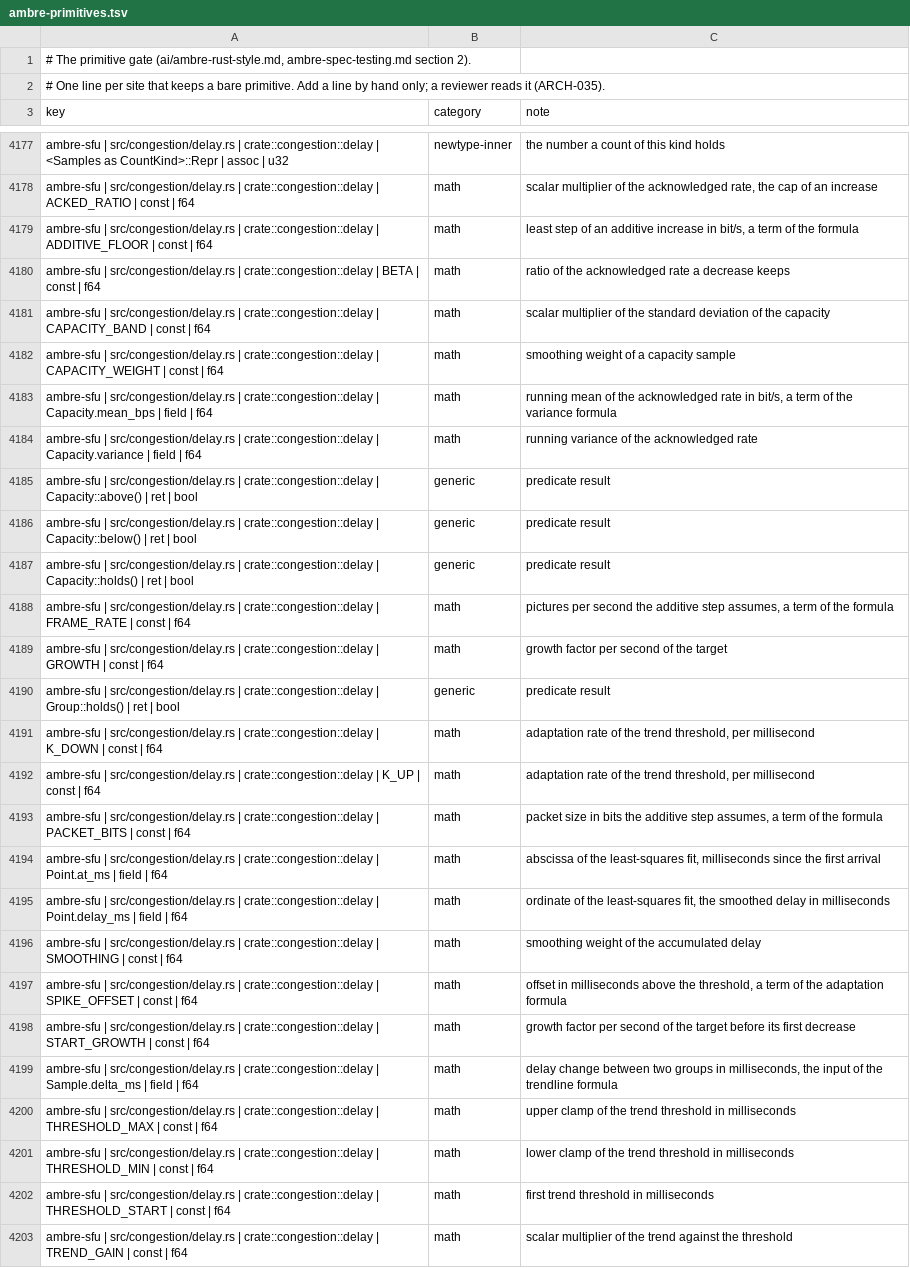
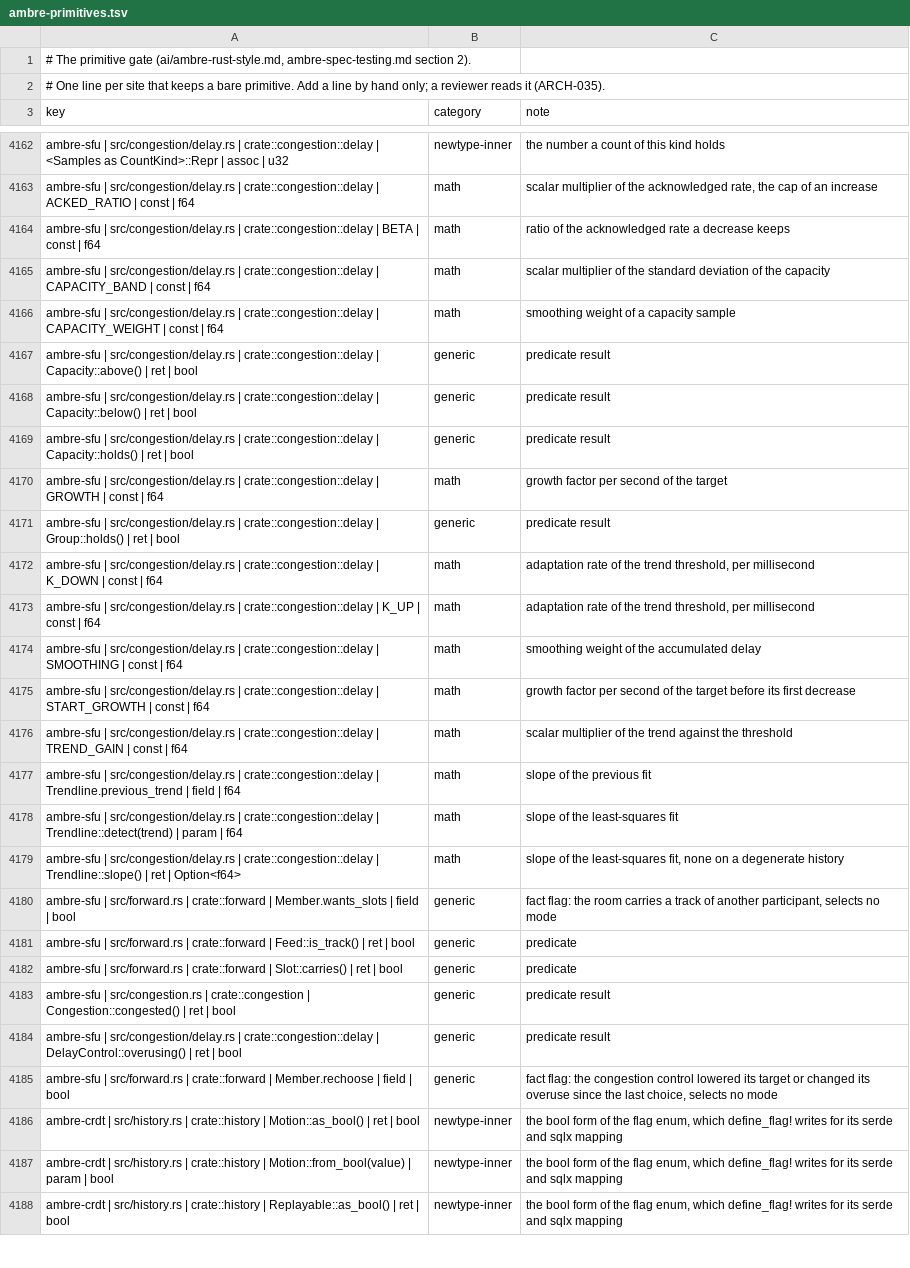
Before and after one commit to ambre-suite/ambre, a TSV file: specs/1-Foundations/ambre-primitives.tsv, drawn as a sheet; only a part is shown, gaps mark what is left out; the shorter side is filled out with more unchanged rows; the diff covers the shown part only.

```diff
--- a/specs/1-Foundations/ambre-primitives.tsv
+++ b/specs/1-Foundations/ambre-primitives.tsv
@@ -4178,3 +4163,2 @@ ambre-sfu | src/congestion/delay.rs | crate::congestion::delay | <Samples as Cou
 ambre-sfu | src/congestion/delay.rs | crate::congestion::delay | ACKED_RATIO | const | f64	math	scalar multiplier of the acknowledged rate, the cap of an increase
-ambre-sfu | src/congestion/delay.rs | crate::congestion::delay | ADDITIVE_FLOOR | const | f64	math	least step of an additive increase in bit/s, a term of the formula
 ambre-sfu | src/congestion/delay.rs | crate::congestion::delay | BETA | const | f64	math	ratio of the acknowledged rate a decrease keeps
@@ -4182,4 +4166,2 @@ ambre-sfu | src/congestion/delay.rs | crate::congestion::delay | CAPACITY_BAND |
 ambre-sfu | src/congestion/delay.rs | crate::congestion::delay | CAPACITY_WEIGHT | const | f64	math	smoothing weight of a capacity sample
-ambre-sfu | src/congestion/delay.rs | crate::congestion::delay | Capacity.mean_bps | field | f64	math	running mean of the acknowledged rate in bit/s, a term of the variance formula
-ambre-sfu | src/congestion/delay.rs | crate::congestion::delay | Capacity.variance | field | f64	math	running variance of the acknowledged rate
 ambre-sfu | src/congestion/delay.rs | crate::congestion::delay | Capacity::above() | ret | bool	generic	predicate result
@@ -4187,3 +4169,2 @@ ambre-sfu | src/congestion/delay.rs | crate::congestion::delay | Capacity::below
 ambre-sfu | src/congestion/delay.rs | crate::congestion::delay | Capacity::holds() | ret | bool	generic	predicate result
-ambre-sfu | src/congestion/delay.rs | crate::congestion::delay | FRAME_RATE | const | f64	math	pictures per second the additive step assumes, a term of the formula
 ambre-sfu | src/congestion/delay.rs | crate::congestion::delay | GROWTH | const | f64	math	growth factor per second of the target
@@ -4192,12 +4173,4 @@ ambre-sfu | src/congestion/delay.rs | crate::congestion::delay | K_DOWN | const
 ambre-sfu | src/congestion/delay.rs | crate::congestion::delay | K_UP | const | f64	math	adaptation rate of the trend threshold, per millisecond
-ambre-sfu | src/congestion/delay.rs | crate::congestion::delay | PACKET_BITS | const | f64	math	packet size in bits the additive step assumes, a term of the formula
-ambre-sfu | src/congestion/delay.rs | crate::congestion::delay | Point.at_ms | field | f64	math	abscissa of the least-squares fit, milliseconds since the first arrival
-ambre-sfu | src/congestion/delay.rs | crate::congestion::delay | Point.delay_ms | field | f64	math	ordinate of the least-squares fit, the smoothed delay in milliseconds
 ambre-sfu | src/congestion/delay.rs | crate::congestion::delay | SMOOTHING | const | f64	math	smoothing weight of the accumulated delay
-ambre-sfu | src/congestion/delay.rs | crate::congestion::delay | SPIKE_OFFSET | const | f64	math	offset in milliseconds above the threshold, a term of the adaptation formula
 ambre-sfu | src/congestion/delay.rs | crate::congestion::delay | START_GROWTH | const | f64	math	growth factor per second of the target before its first decrease
-ambre-sfu | src/congestion/delay.rs | crate::congestion::delay | Sample.delta_ms | field | f64	math	delay change between two groups in milliseconds, the input of the trendline formula
-ambre-sfu | src/congestion/delay.rs | crate::congestion::delay | THRESHOLD_MAX | const | f64	math	upper clamp of the trend threshold in milliseconds
-ambre-sfu | src/congestion/delay.rs | crate::congestion::delay | THRESHOLD_MIN | const | f64	math	lower clamp of the trend threshold in milliseconds
-ambre-sfu | src/congestion/delay.rs | crate::congestion::delay | THRESHOLD_START | const | f64	math	first trend threshold in milliseconds
 ambre-sfu | src/congestion/delay.rs | crate::congestion::delay | TREND_GAIN | const | f64	math	scalar multiplier of the trend against the threshold
```
Also changed, not shown: 18 added rows and 24 removed rows elsewhere in this file, specs/1-Foundations/ambre-newtypes.tsv, 9 other files.
